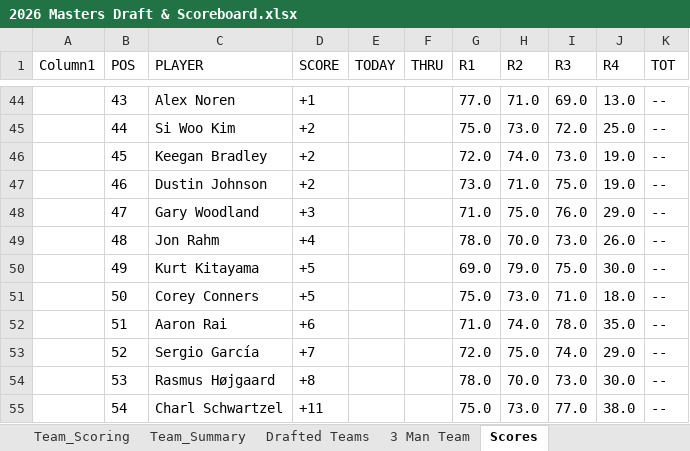
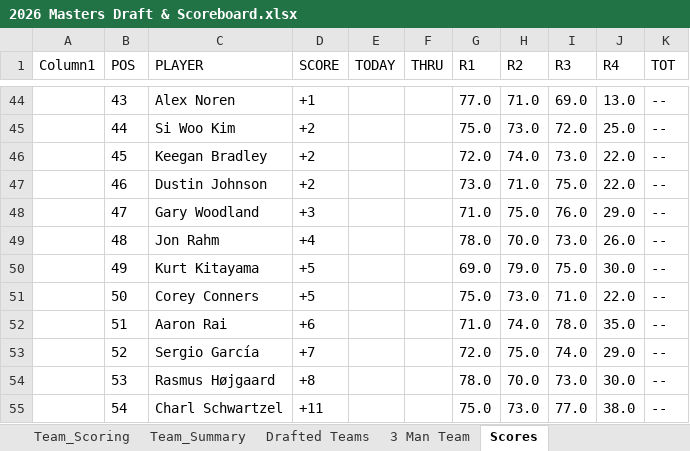
Before and after one commit to Melbs98/2026-Masters-Ctown, an Excel workbook: data/2026 Masters Draft & Scoreboard.xlsx, sheet Scores, drawn as a sheet; only a part is shown, gaps mark what is left out; values as stored, in another font and other column widths than the file's, no borders; table styles not drawn; the diff names each change by its address in the sheet, - before the commit and + after, or states it on an @@ line.

```diff
--- a/data/2026 Masters Draft & Scoreboard.xlsx (sheet Scores)
+++ b/data/2026 Masters Draft & Scoreboard.xlsx (sheet Scores)
-J46:J47 (R4): 19.0
+J46:J47 (R4): 22.0
-J51 (R4): 18.0
+J51 (R4): 22.0
```
Also changed, not shown: 3 other files.
